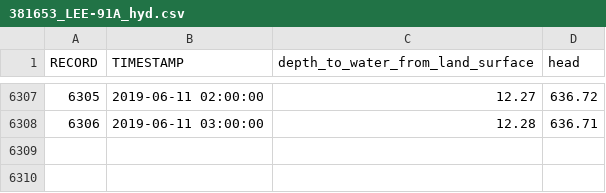
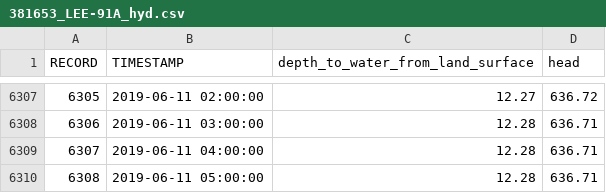
Before and after one commit to iordach1/web_hydrograph_csv, a CSV file: 381653_LEE-91A_hyd.csv, drawn as a sheet; only a part is shown, gaps mark what is left out.

```diff
--- a/381653_LEE-91A_hyd.csv
+++ b/381653_LEE-91A_hyd.csv
@@ -6308 +6308,3 @@ RECORD,TIMESTAMP,depth_to_water_from_land_surface,head
 6306,2019-06-11 03:00:00,12.28,636.71
+6307,2019-06-11 04:00:00,12.28,636.71
+6308,2019-06-11 05:00:00,12.28,636.71
```
Also changed, not shown: 381643_WTS-91E_hyd.csv, 381644_WTS-91F_hyd.csv, 6 other files.
